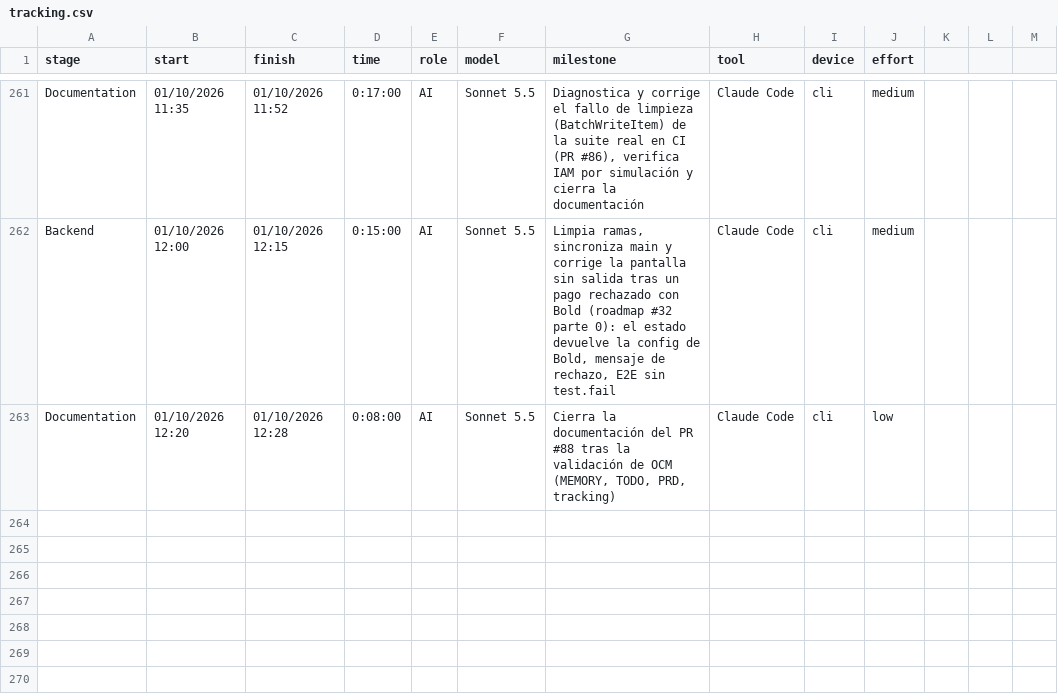
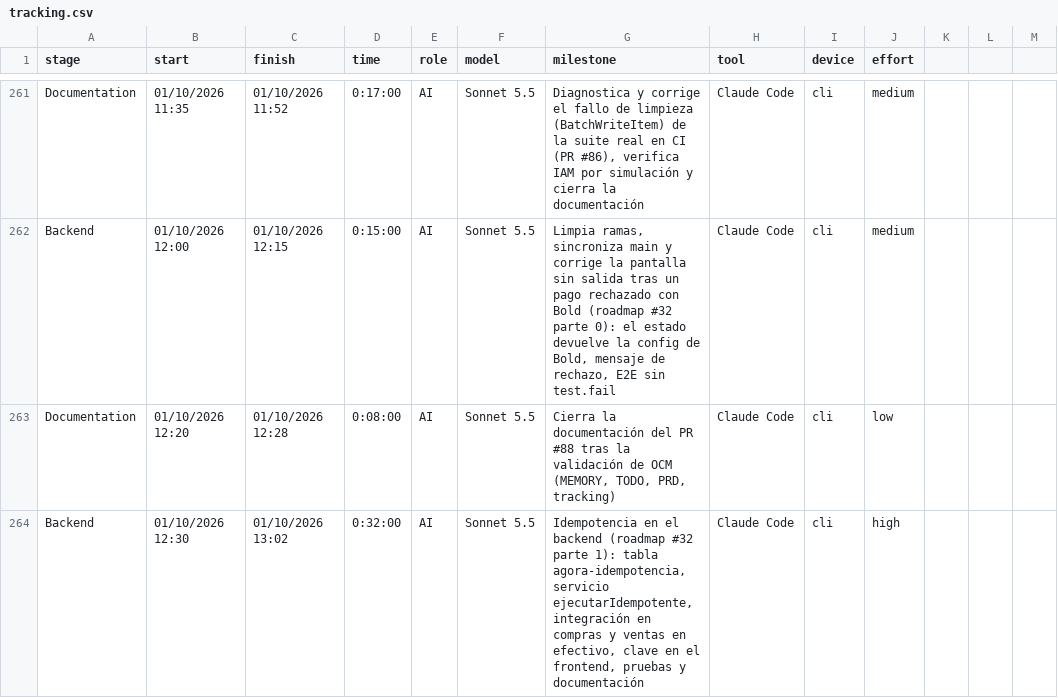
Before and after one commit to ocastelblanco/agora-letiende, a CSV file: docs/tracking.csv, drawn as a sheet; only a part is shown, gaps mark what is left out; the diff names each change by its address in the sheet, - before the commit and + after, or states it on an @@ line.

```diff
--- a/docs/tracking.csv
+++ b/docs/tracking.csv
+row 264: Backend | 01/10/2026 12:30 | 01/10/2026 13:02 | 0:32:00 | AI | Sonnet 5.5 | Idempotencia en el backend (roadmap #32 parte 1): tabla agora-idempotencia, servicio ejecutarIdempotente, integración en compras y ventas en efectivo, clave en el frontend, pruebas y documentación | Claude Code | cli | high
```
Also changed, not shown: 16 other files.
